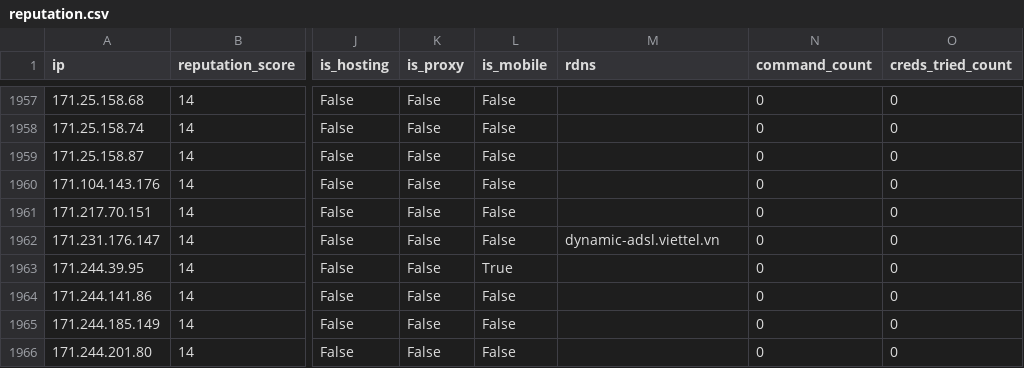
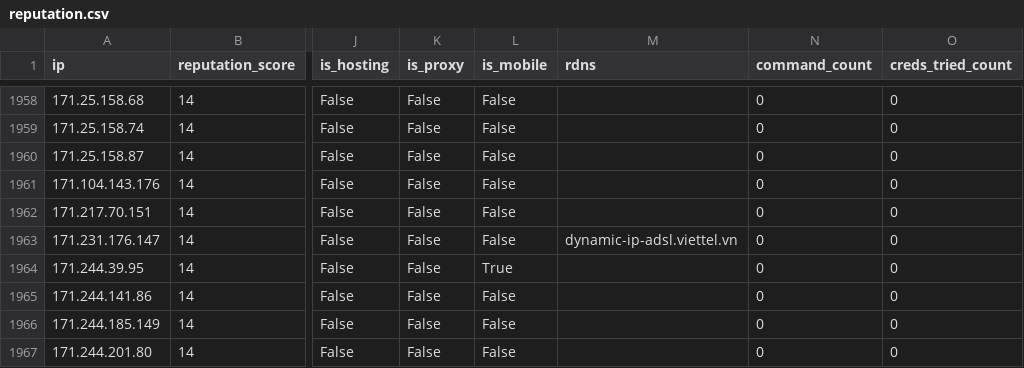
Before and after one commit to AndrewGoloida/threat-ledger, a CSV file: reputation.csv, drawn as a sheet; only a part is shown, gaps mark what is left out; addresses are those after the commit; the diff covers the shown part only; the diff names each change by its address in the sheet, - before the commit and + after, or states it on an @@ line.

```diff
--- a/reputation.csv
+++ b/reputation.csv
-M1963 (rdns): dynamic-adsl.viettel.vn
+M1963 (rdns): dynamic-ip-adsl.viettel.vn
```
Also changed, not shown: 1 added row and 12 edited cells elsewhere in this file, 3 other files.
